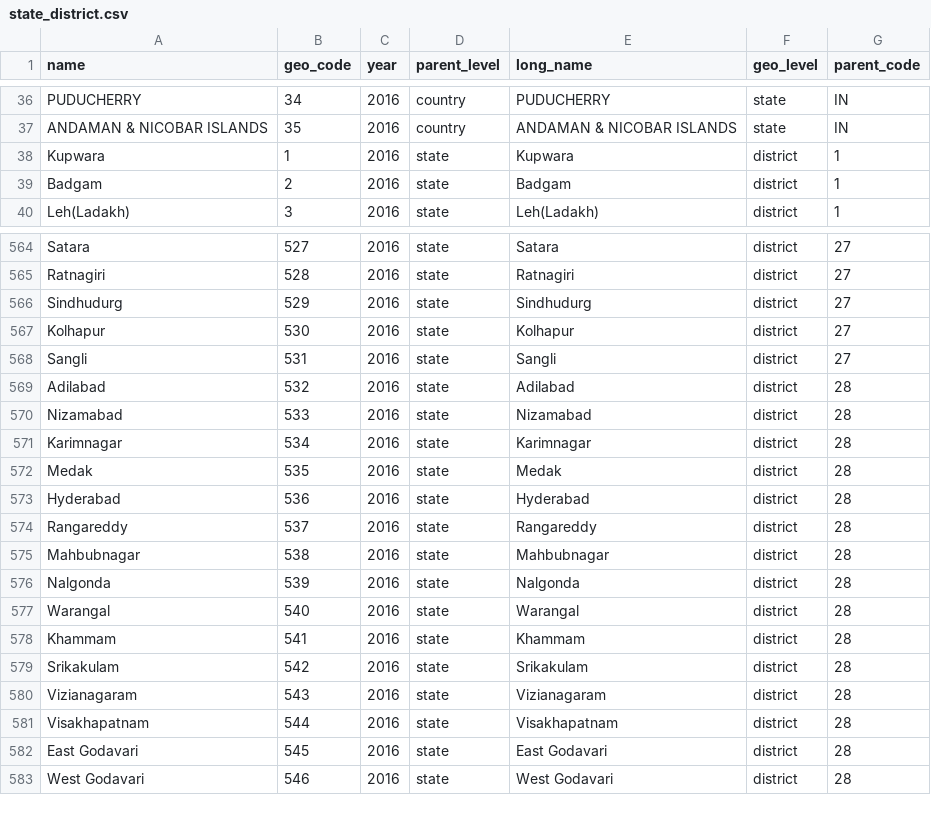
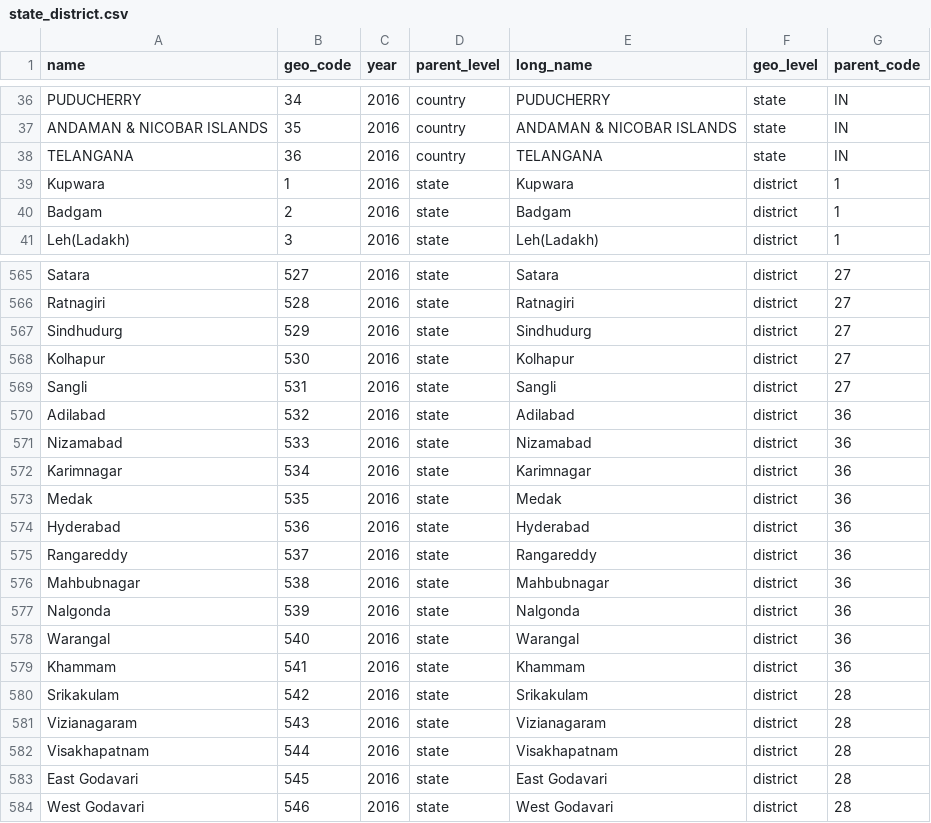
Before and after one commit to factly/janaganana, a CSV file: scripts/state_district.csv, drawn as a sheet; only a part is shown, gaps mark what is left out.

Commit message:
Add geojson for the new state Telangana
Telagana became a new state recently, update state boundary for AP and
add show Telangana state boundaries separately.

This change only updates geojson data. Database files and districts metadata
not yet updated.

Signed-off-by: Arun Siluvery <arunk.siluvery@gmail.com>

```diff
--- a/scripts/state_district.csv
+++ b/scripts/state_district.csv
@@ -37,2 +37,3 @@ PUDUCHERRY,34,2016,country,PUDUCHERRY,state,IN
 ANDAMAN & NICOBAR ISLANDS,35,2016,country,ANDAMAN & NICOBAR ISLANDS,state,IN
+TELANGANA,36,2016,country,TELANGANA,state,IN
 Kupwara,1,2016,state,Kupwara,district,1
@@ -568,12 +569,12 @@ Kolhapur,530,2016,state,Kolhapur,district,27
 Sangli,531,2016,state,Sangli,district,27
-Adilabad,532,2016,state,Adilabad,district,28
-Nizamabad,533,2016,state,Nizamabad,district,28
-Karimnagar,534,2016,state,Karimnagar,district,28
-Medak,535,2016,state,Medak,district,28
-Hyderabad,536,2016,state,Hyderabad,district,28
-Rangareddy,537,2016,state,Rangareddy,district,28
-Mahbubnagar,538,2016,state,Mahbubnagar,district,28
-Nalgonda,539,2016,state,Nalgonda,district,28
-Warangal,540,2016,state,Warangal,district,28
-Khammam,541,2016,state,Khammam,district,28
+Adilabad,532,2016,state,Adilabad,district,36
+Nizamabad,533,2016,state,Nizamabad,district,36
+Karimnagar,534,2016,state,Karimnagar,district,36
+Medak,535,2016,state,Medak,district,36
+Hyderabad,536,2016,state,Hyderabad,district,36
+Rangareddy,537,2016,state,Rangareddy,district,36
+Mahbubnagar,538,2016,state,Mahbubnagar,district,36
+Nalgonda,539,2016,state,Nalgonda,district,36
+Warangal,540,2016,state,Warangal,district,36
+Khammam,541,2016,state,Khammam,district,36
 Srikakulam,542,2016,state,Srikakulam,district,28
```
Also changed, not shown: 9 other files.
